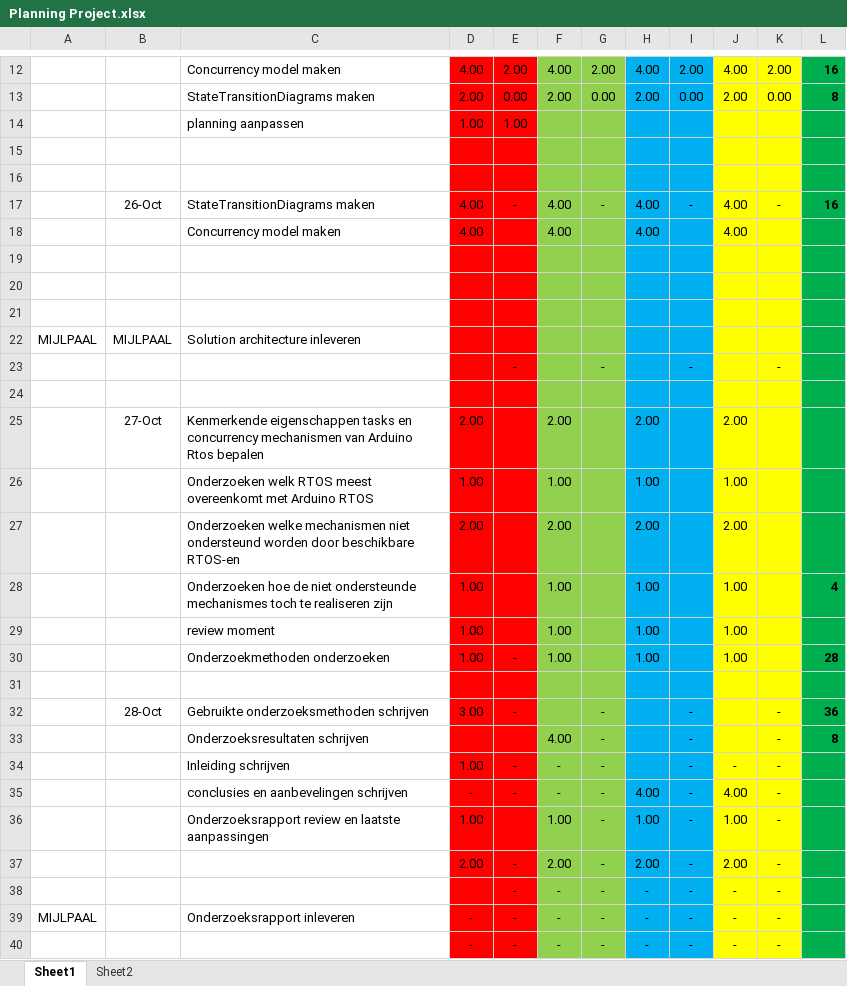
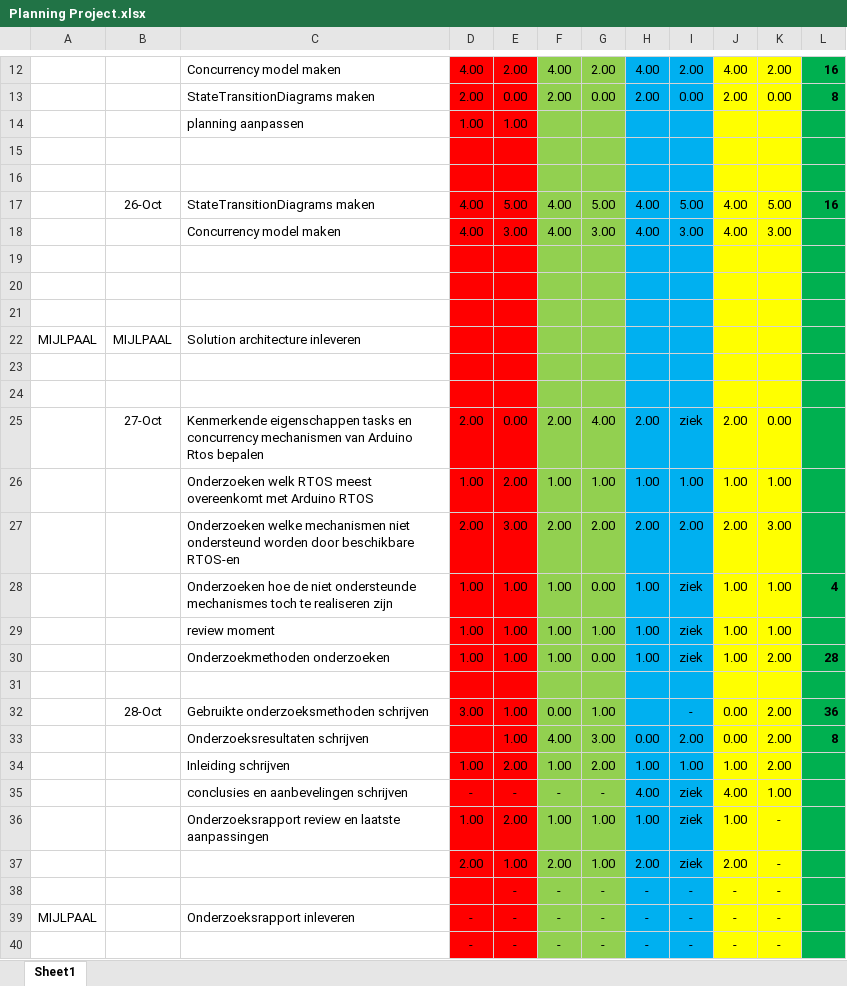
Before and after one commit to LuukSteeman/Themadevices-groep_7, an Excel workbook: Planning/Planning Project.xlsx, sheet Sheet1, drawn as a sheet; only a part is shown, gaps mark what is left out; values as stored, in another font and other column widths than the file's, no borders; removed rows and columns are numbered as before the commit, all else as after; the diff covers the shown part only; the diff names each change by its address in the sheet, - before the commit and + after, or states it on an @@ line.

Commit message:
temp update

```diff
--- a/Planning/Planning Project.xlsx (sheet Sheet1)
+++ b/Planning/Planning Project.xlsx (sheet Sheet1)
-sheet tab: Sheet2
-E17: -
+E17: 5.00
-G17: -
+G17: 5.00
-I17: -
+I17: 5.00
-K17: -
+K17: 5.00
-E18: (empty)
+E18: 3.00
-G18: (empty)
+G18: 3.00
-I18: (empty)
+I18: 3.00
-K18: (empty)
+K18: 3.00
-row 23:  |  |  |  | - |  | - |  | - |  | -
-row 25:  | 27-Oct | Kenmerkende eigenschappen tasks en concurrency mechanismen van Arduino Rtos bepalen | 2.00 |  | 2.00 |  | 2.00 |  | 2.00
-row 26:  |  | Onderzoeken welk RTOS meest overeenkomt met Arduino RTOS | 1.00 |  | 1.00 |  | 1.00 |  | 1.00
-row 27:  |  | Onderzoeken welke mechanismen niet ondersteund worden door beschikbare RTOS-en | 2.00 |  | 2.00 |  | 2.00 |  | 2.00
-row 28:  |  | Onderzoeken hoe de niet ondersteunde mechanismes toch te realiseren zijn | 1.00 |  | 1.00 |  | 1.00 |  | 1.00 |  | 4
-row 29:  |  | review moment | 1.00 |  | 1.00 |  | 1.00 |  | 1.00
-row 30:  |  | Onderzoekmethoden onderzoeken | 1.00 | - | 1.00 |  | 1.00 |  | 1.00 |  | 28
-row 32:  | 28-Oct | Gebruikte onderzoeksmethoden schrijven | 3.00 | - |  | - |  | - |  | - | 36
-row 33:  |  | Onderzoeksresultaten schrijven |  |  | 4.00 | - |  | - |  | - | 8
+row 25:  | 27-Oct | Kenmerkende eigenschappen tasks en concurrency mechanismen van Arduino Rtos bepalen | 2.00 | 0.00 | 2.00 | 4.00 | 2.00 | ziek | 2.00 | 0.00
+row 26:  |  | Onderzoeken welk RTOS meest overeenkomt met Arduino RTOS | 1.00 | 2.00 | 1.00 | 1.00 | 1.00 | 1.00 | 1.00 | 1.00
+row 27:  |  | Onderzoeken welke mechanismen niet ondersteund worden door beschikbare RTOS-en | 2.00 | 3.00 | 2.00 | 2.00 | 2.00 | 2.00 | 2.00 | 3.00
+row 28:  |  | Onderzoeken hoe de niet ondersteunde mechanismes toch te realiseren zijn | 1.00 | 1.00 | 1.00 | 0.00 | 1.00 | ziek | 1.00 | 1.00 | 4
+row 29:  |  | review moment | 1.00 | 1.00 | 1.00 | 1.00 | 1.00 | ziek | 1.00 | 1.00
+row 30:  |  | Onderzoekmethoden onderzoeken | 1.00 | 1.00 | 1.00 | 0.00 | 1.00 | ziek | 1.00 | 2.00 | 28
-row 31:  |  | Inleiding schrijven | 1.00 | - | - | - |  | - | - | -
+row 31: (empty)
+row 32:  | 28-Oct | Gebruikte onderzoeksmethoden schrijven | 3.00 | 1.00 | 0.00 | 1.00 |  | - | 0.00 | 2.00 | 36
+row 33:  |  | Onderzoeksresultaten schrijven |  | 1.00 | 4.00 | 3.00 | 0.00 | 2.00 | 0.00 | 2.00 | 8
+row 34:  |  | Inleiding schrijven | 1.00 | 2.00 | 1.00 | 2.00 | 1.00 | 1.00 | 1.00 | 2.00
-I35:I37: -
+I35:I37: ziek
-K35: -
+K35: 1.00
-E36: (empty)
+E36: 2.00
-G36:G37: -
+G36:G37: 1.00
-E37: -
+E37: 1.00
```
Also changed, not shown: 38 added rows, 8 removed rows, 1 moved row, 69 edited cells and cell formats elsewhere in this sheet, formulas that keep their value.
